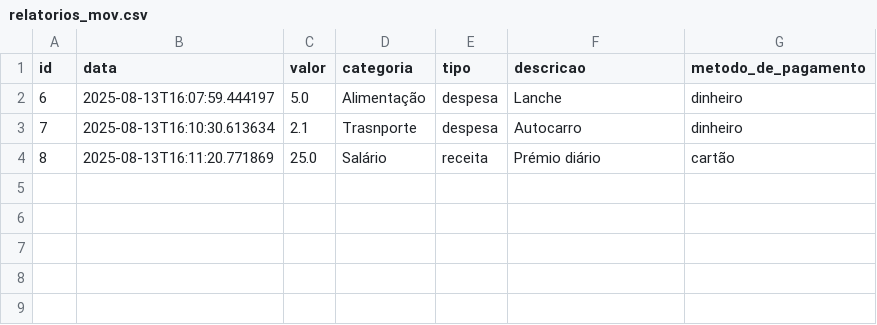
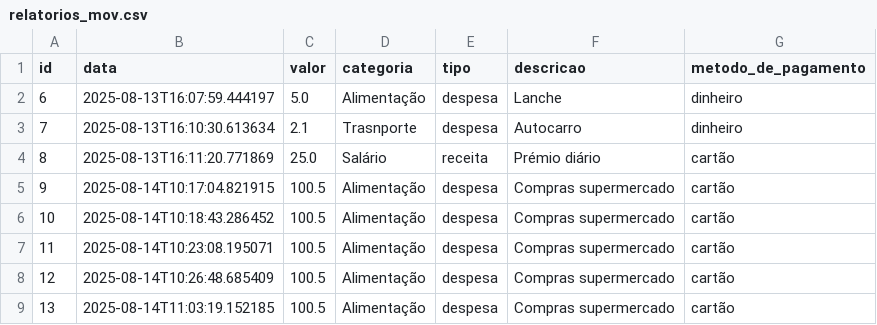
Before and after one commit to ManuelCruz21/gestor-projeto-iefp, a CSV file: data/relatorios_mov.csv, drawn as a sheet; the diff names each change by its address in the sheet, - before the commit and + after, or states it on an @@ line.

```diff
--- a/data/relatorios_mov.csv
+++ b/data/relatorios_mov.csv
+row 5: 9 | 2025-08-14T10:17:04.821915 | 100.5 | Alimentação | despesa | Compras supermercado | cartão
+row 6: 10 | 2025-08-14T10:18:43.286452 | 100.5 | Alimentação | despesa | Compras supermercado | cartão
+row 7: 11 | 2025-08-14T10:23:08.195071 | 100.5 | Alimentação | despesa | Compras supermercado | cartão
+row 8: 12 | 2025-08-14T10:26:48.685409 | 100.5 | Alimentação | despesa | Compras supermercado | cartão
+row 9: 13 | 2025-08-14T11:03:19.152185 | 100.5 | Alimentação | despesa | Compras supermercado | cartão
```
Also changed, not shown: 12 other files.
